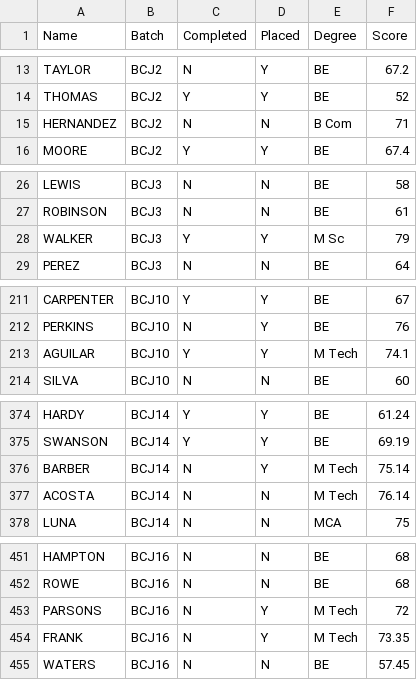
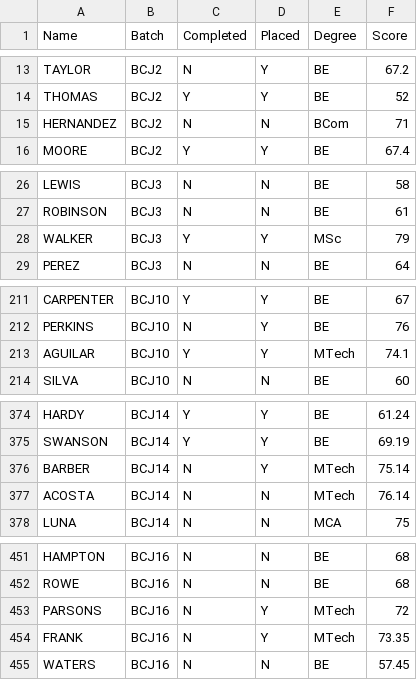
Before and after one commit to learnwithlakshman/java_full_stack_b_2, a CSV file: junit5/src/main/resources/coursedata.csv, drawn as a sheet; only a part is shown, gaps mark what is left out; the diff covers the shown part only.

```diff
--- a/junit5/src/main/resources/coursedata.csv
+++ b/junit5/src/main/resources/coursedata.csv
@@ -14,3 +14,3 @@ TAYLOR,BCJ2,N,Y,BE,67.2
 THOMAS,BCJ2,Y,Y,BE,52
-HERNANDEZ,BCJ2,N,N,B Com,71
+HERNANDEZ,BCJ2,N,N,BCom,71
 MOORE,BCJ2,Y,Y,BE,67.4
@@ -27,3 +27,3 @@ LEWIS,BCJ3,N,N,BE,58
 ROBINSON,BCJ3,N,N,BE,61
-WALKER,BCJ3,Y,Y,M Sc,79
+WALKER,BCJ3,Y,Y,MSc,79
 PEREZ,BCJ3,N,N,BE,64
@@ -212,3 +212,3 @@ CARPENTER,BCJ10,Y,Y,BE,67
 PERKINS,BCJ10,N,Y,BE,76
-AGUILAR,BCJ10,Y,Y,M Tech,74.1
+AGUILAR,BCJ10,Y,Y,MTech,74.1
 SILVA,BCJ10,N,N,BE,60
@@ -375,4 +375,4 @@ HARDY,BCJ14,Y,Y,BE,61.24
 SWANSON,BCJ14,Y,Y,BE,69.19
-BARBER,BCJ14,N,Y,M Tech,75.14
-ACOSTA,BCJ14,N,N,M Tech,76.14
+BARBER,BCJ14,N,Y,MTech,75.14
+ACOSTA,BCJ14,N,N,MTech,76.14
 LUNA,BCJ14,N,N,MCA,75
@@ -452,4 +452,4 @@ HAMPTON,BCJ16,N,N,BE,68
 ROWE,BCJ16,N,N,BE,68
-PARSONS,BCJ16,N,Y,M Tech,72
-FRANK,BCJ16,N,Y,M Tech,73.35
+PARSONS,BCJ16,N,Y,MTech,72
+FRANK,BCJ16,N,Y,MTech,73.35
 WATERS,BCJ16,N,N,BE,57.45
```
Also changed, not shown: 30 edited cells elsewhere in this file, 9 other files.
